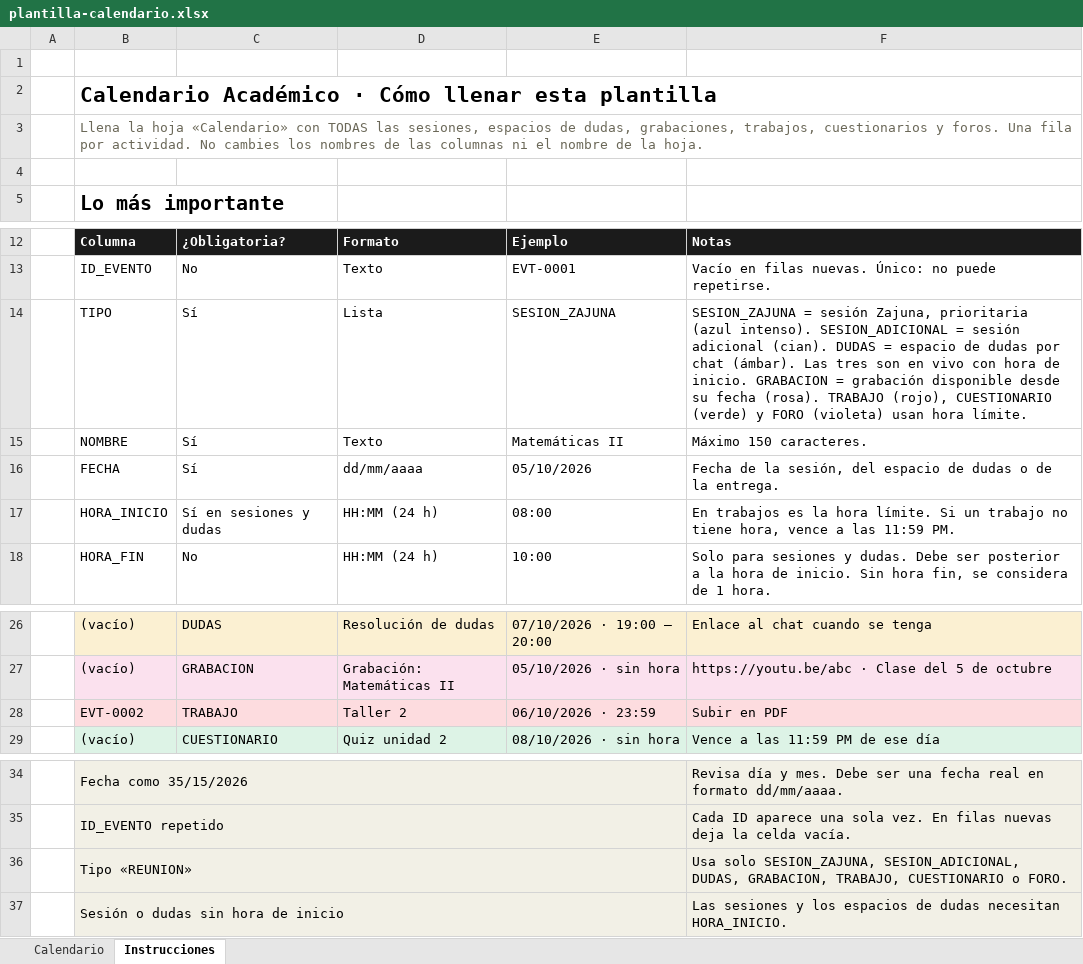
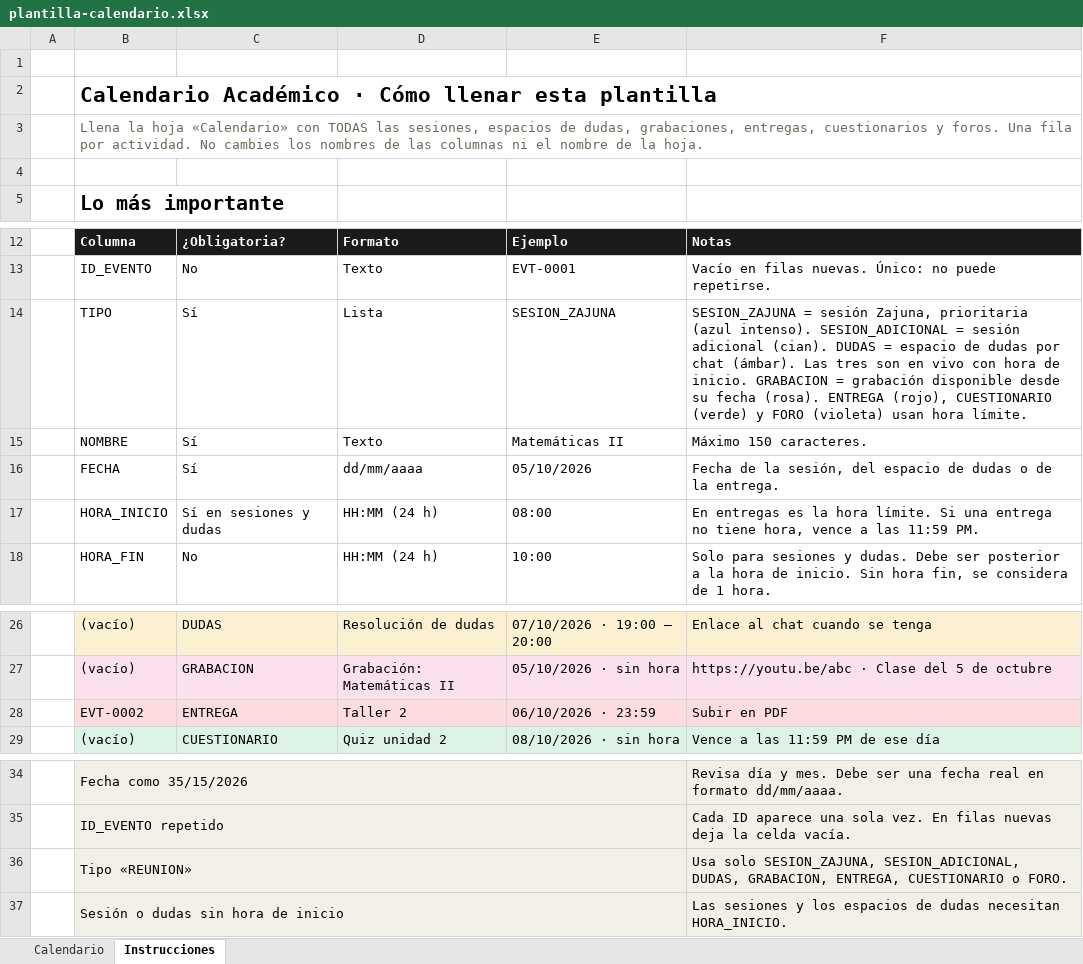
Before and after one commit to jusvieint-beep/calendario-academico, an Excel workbook: public/plantilla-calendario.xlsx, sheet Instrucciones, drawn as a sheet; only a part is shown, gaps mark what is left out; values as stored, in another font and other column widths than the file's, no borders; the diff names each change by its address in the sheet, - before the commit and + after, or states it on an @@ line.

```diff
--- a/public/plantilla-calendario.xlsx (sheet Instrucciones)
+++ b/public/plantilla-calendario.xlsx (sheet Instrucciones)
-B3: …dudas, grabaciones, trabajos, cuestionarios y…
+B3: …dudas, grabaciones, entregas, cuestionarios y…
-F14: …fecha (rosa). TRABAJO (rojo), CUESTIONARIO…
+F14: …fecha (rosa). ENTREGA (rojo), CUESTIONARIO…
-F17: En trabajos es la hora límite. Si un trabajo no tiene…
+F17: En entregas es la hora límite. Si una entrega no tiene…
-C28: TRABAJO
+C28: ENTREGA
-F36: …DUDAS, GRABACION, TRABAJO, CUESTIONARIO o…
+F36: …DUDAS, GRABACION, ENTREGA, CUESTIONARIO o…
```
Also changed, not shown: 14 other files.
